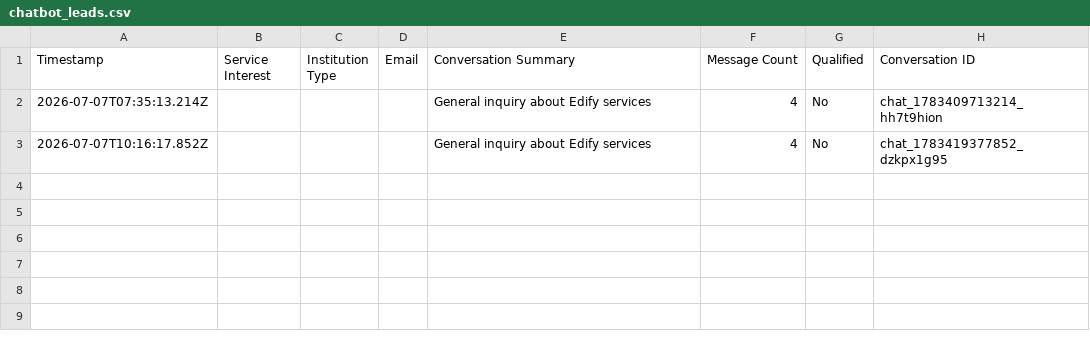
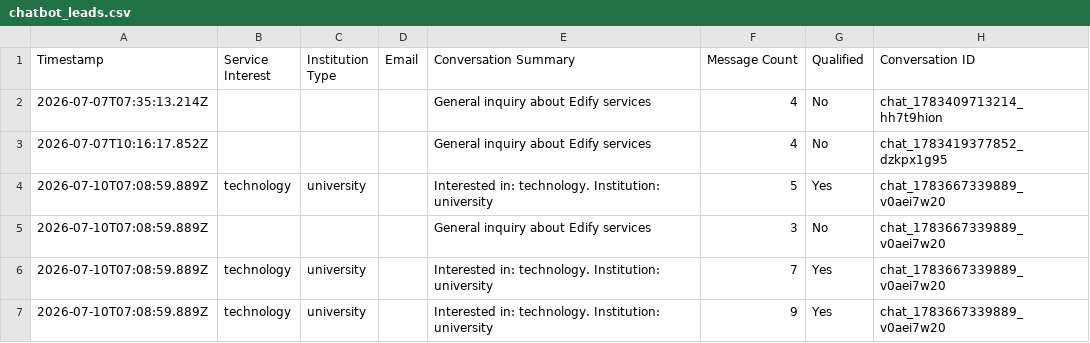
Before and after one commit to Akilwork/Edify-EMC-Website, a CSV file: chatbot_leads.csv, drawn as a sheet; the diff names each change by its address in the sheet, - before the commit and + after, or states it on an @@ line.

```diff
--- a/chatbot_leads.csv
+++ b/chatbot_leads.csv
+row 4: 2026-07-10T07:08:59.889Z | technology | university |  | Interested in: technology. Institution: university | 5 | Yes | chat_1783667339889_v0aei7w20
+row 5: 2026-07-10T07:08:59.889Z |  |  |  | General inquiry about Edify services | 3 | No | chat_1783667339889_v0aei7w20
+row 6: 2026-07-10T07:08:59.889Z | technology | university |  | Interested in: technology. Institution: university | 7 | Yes | chat_1783667339889_v0aei7w20
+row 7: 2026-07-10T07:08:59.889Z | technology | university |  | Interested in: technology. Institution: university | 9 | Yes | chat_1783667339889_v0aei7w20
```
Also changed, not shown: 4 other files.
